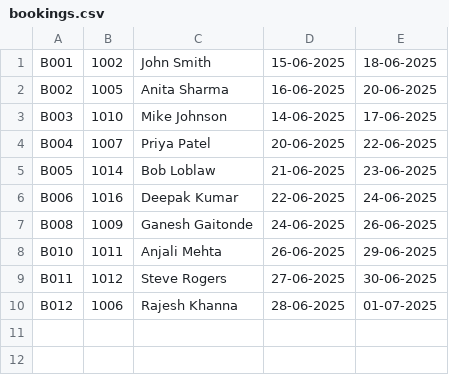
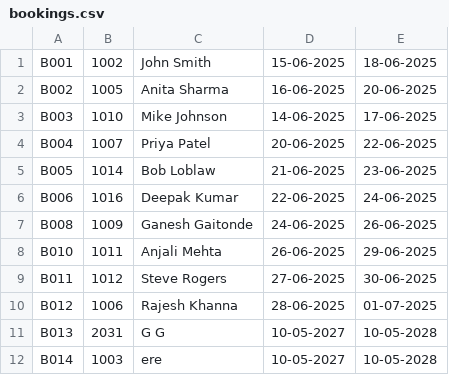
Before and after one commit to kir22tan/Hotel-Management-, a CSV file: data/bookings.csv, drawn as a sheet; the diff names each change by its address in the sheet, - before the commit and + after, or states it on an @@ line.

```diff
--- a/data/bookings.csv
+++ b/data/bookings.csv
+row 11: B013 | 2031 | G G | 10-05-2027 | 10-05-2028
+row 12: B014 | 1003 | ere | 10-05-2027 | 10-05-2028
```
Also changed, not shown: 3 other files.
